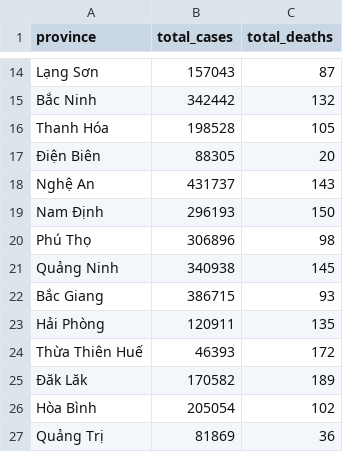
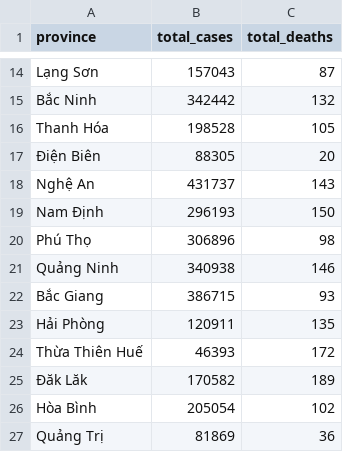
Before and after one commit to iamluan/covid-dashboard, a CSV file: pipelines/vn_etl/2_transformation/output/total_by_provinces.csv, drawn as a sheet; only a part is shown, gaps mark what is left out.

```diff
--- a/pipelines/vn_etl/2_transformation/output/total_by_provinces.csv
+++ b/pipelines/vn_etl/2_transformation/output/total_by_provinces.csv
@@ -20,3 +20,3 @@ Nam Định,296193,150
 Phú Thọ,306896,98
-Quảng Ninh,340938,145
+Quảng Ninh,340938,146
 Bắc Giang,386715,93
```
Also changed, not shown: 13 other files.
